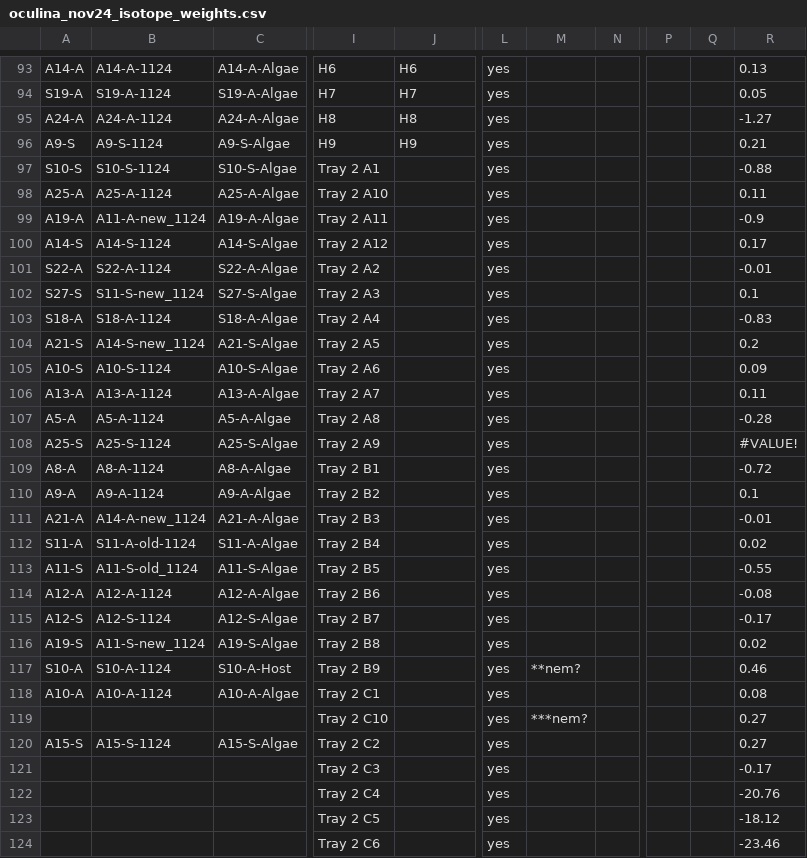
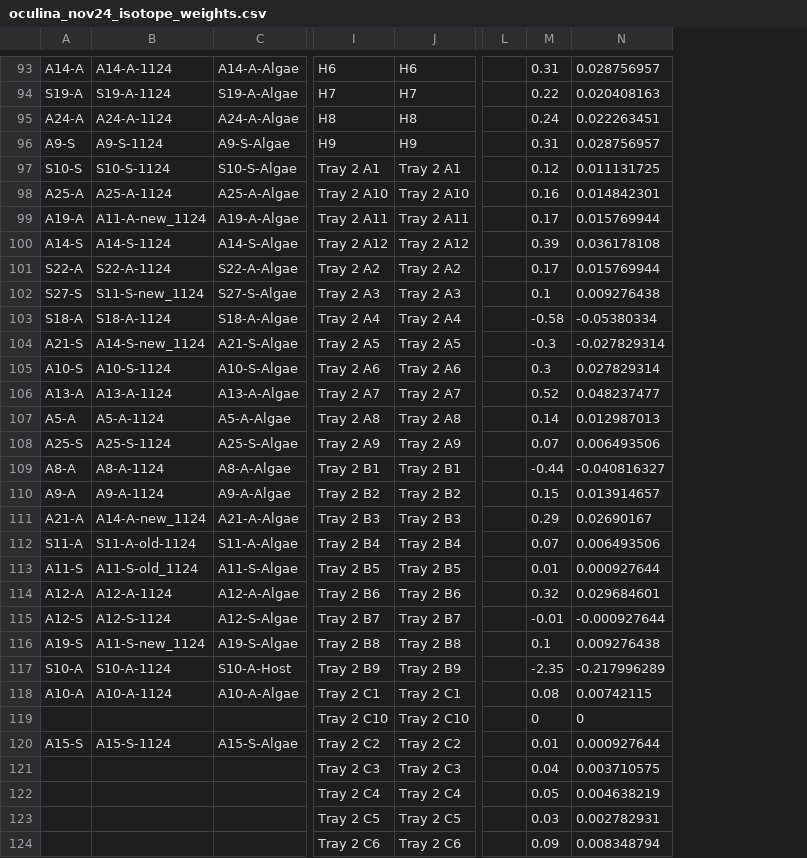
Before and after one commit to mayapow/oculina_seasonal, a CSV file: Data/Nov_2024/oculina_nov24_isotope_weights.csv, drawn as a sheet; only a part is shown, gaps mark what is left out; removed rows and columns are numbered as before the commit, all else as after; the diff covers the shown part only; the diff names each change by its address in the sheet, - before the commit and + after, or states it on an @@ line.

Commit message:
isotopes

```diff
--- a/Data/Nov_2024/oculina_nov24_isotope_weights.csv
+++ b/Data/Nov_2024/oculina_nov24_isotope_weights.csv
-column L, rows 93-124: all yes
-column M, rows 117-119: **nem? |  | ***nem?
-column N, empty
+column L, empty
+column M, rows 93-124: 0.31 | 0.22 | 0.24 | 0.31 | 0.12 | 0.16 | 0.17 | 0.39 | 0.17 | 0.1 | -0.58 | -0.3 | 0.3 | 0.52 | 0.14 | 0.07 | -0.44 | 0.15 | 0.29 | 0.07 | 0.01 | 0.32 | -0.01 | 0.1 | -2.35 | 0.08 | 0 | 0.01 | 0.04 | 0.05 | 0.03 | 0.09
+column N, rows 93-124: 0.028756957 | 0.020408163 | 0.022263451 | 0.028756957 | 0.011131725 | 0.014842301 | 0.015769944 | 0.036178108 | 0.015769944 | 0.009276438 | -0.05380334 | -0.027829314 | 0.027829314 | 0.048237477 | 0.012987013 | 0.006493506 | -0.040816327 | 0.013914657 | 0.02690167 | 0.006493506 | 0.000927644 | 0.029684601 | -0.000927644 | 0.009276438 | -0.217996289 | 0.00742115 | 0 | 0.000927644 | 0.003710575 | 0.004638219 | 0.002782931 | 0.008348794
-column P, empty
-column Q, empty
-column R, rows 93-124: 0.13 | 0.05 | -1.27 | 0.21 | -0.88 | 0.11 | -0.9 | 0.17 | -0.01 | 0.1 | -0.83 | 0.2 | 0.09 | 0.11 | -0.28 | #VALUE! | -0.72 | 0.1 | -0.01 | 0.02 | -0.55 | -0.08 | -0.17 | 0.02 | 0.46 | 0.08 | 0.27 | 0.27 | -0.17 | -20.76 | -18.12 | -23.46
-J97: (empty)
+J97: Tray 2 A1
-J98: (empty)
+J98: Tray 2 A10
-J99: (empty)
+J99: Tray 2 A11
-J100: (empty)
+J100: Tray 2 A12
-J101: (empty)
+J101: Tray 2 A2
-J102: (empty)
+J102: Tray 2 A3
-J103: (empty)
+J103: Tray 2 A4
-J104: (empty)
+J104: Tray 2 A5
-J105: (empty)
+J105: Tray 2 A6
-J106: (empty)
+J106: Tray 2 A7
-J107: (empty)
+J107: Tray 2 A8
-J108: (empty)
+J108: Tray 2 A9
-J109: (empty)
+J109: Tray 2 B1
-J110: (empty)
+J110: Tray 2 B2
-J111: (empty)
+J111: Tray 2 B3
-J112: (empty)
+J112: Tray 2 B4
-J113: (empty)
+J113: Tray 2 B5
-J114: (empty)
+J114: Tray 2 B6
-J115: (empty)
+J115: Tray 2 B7
-J116: (empty)
+J116: Tray 2 B8
-J117: (empty)
+J117: Tray 2 B9
-J118: (empty)
+J118: Tray 2 C1
-J119: (empty)
+J119: Tray 2 C10
-J120: (empty)
+J120: Tray 2 C2
-J121: (empty)
+J121: Tray 2 C3
-J122: (empty)
+J122: Tray 2 C4
-J123: (empty)
+J123: Tray 2 C5
-J124: (empty)
+J124: Tray 2 C6
```
Also changed, not shown: 2 added rows, 1 moved row and 5 edited cells elsewhere in this file.
